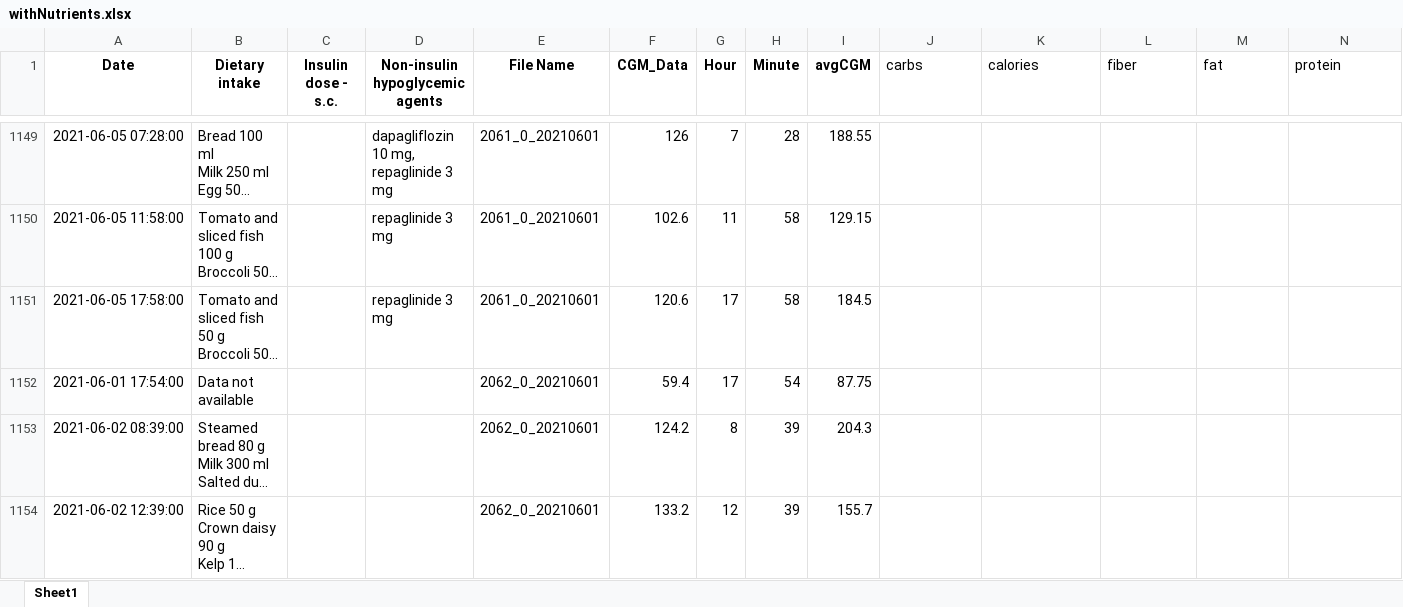
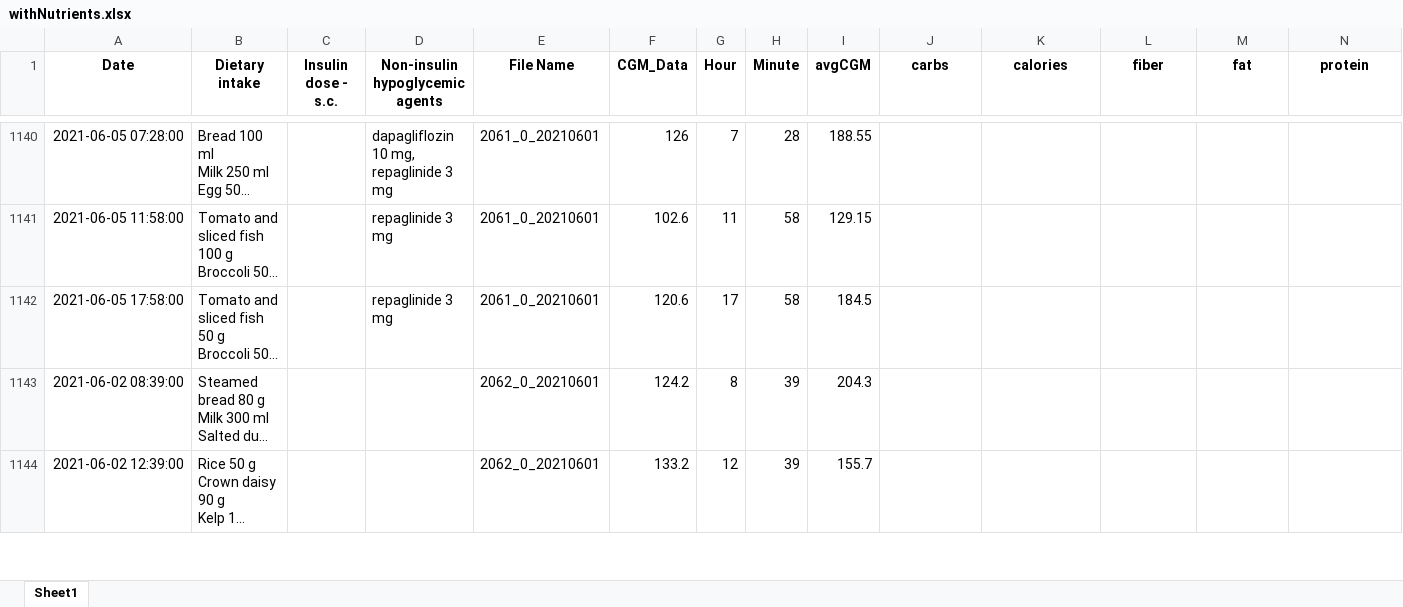
Before and after one commit to Thushara-Piyasekara/Diabuddies_SDGP, an Excel workbook: Data Cleaning/nutritionixAPI/withNutrients.xlsx, sheet Sheet1, drawn as a sheet; only a part is shown, gaps mark what is left out; long unchanged cells end in …; values as stored, in another font and other column widths than the file's, no borders; the diff covers the shown part only; the diff names each change by its address in the sheet, - before the commit and + after, or states it on an @@ line.

Commit message:
Removed rows with 'Data not available'

```diff
--- a/Data Cleaning/nutritionixAPI/withNutrients.xlsx (sheet Sheet1)
+++ b/Data Cleaning/nutritionixAPI/withNutrients.xlsx (sheet Sheet1)
@@ J1:N1 bold: off → on, alignment: left → center @@
-row 1152: 2021-06-01 17:54:00 | Data not available |  |  | 2062_0_20210601 | 59.4 | 17 | 54 | 87.75
```
Also changed, not shown: 13 removed rows elsewhere in this sheet, 1 other file.
